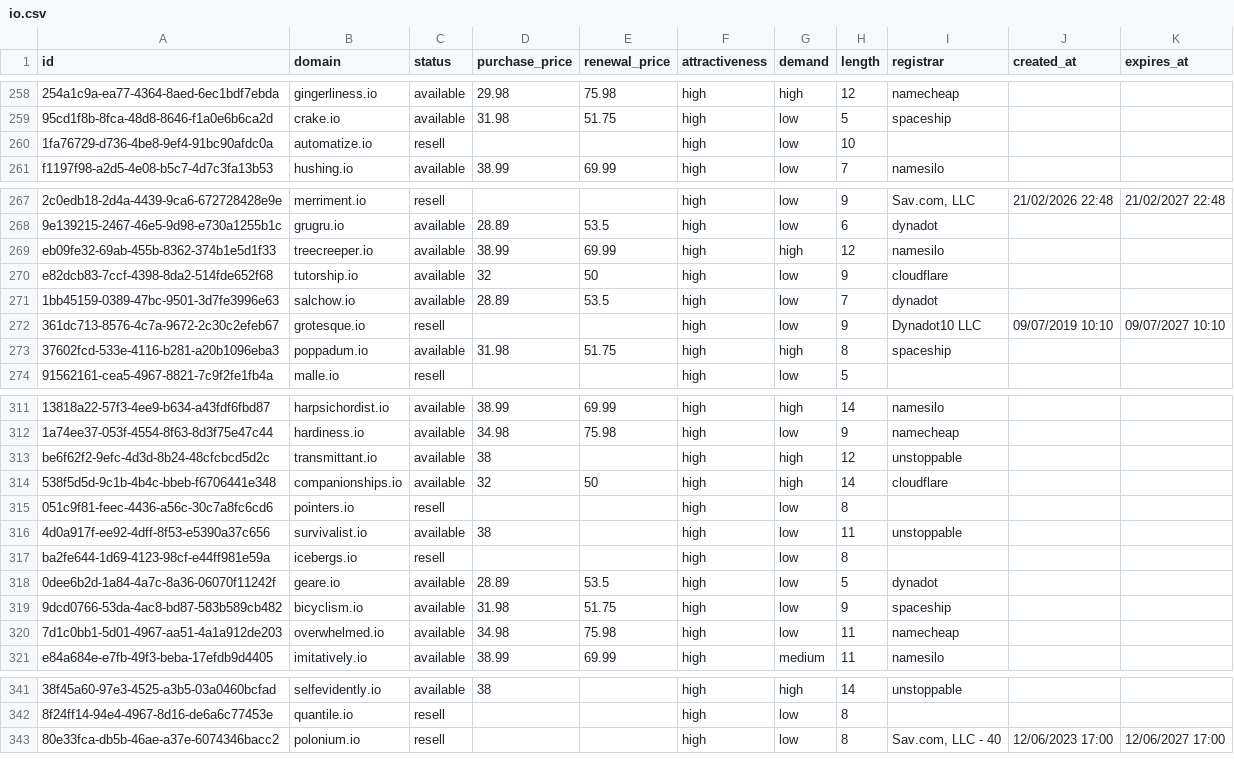
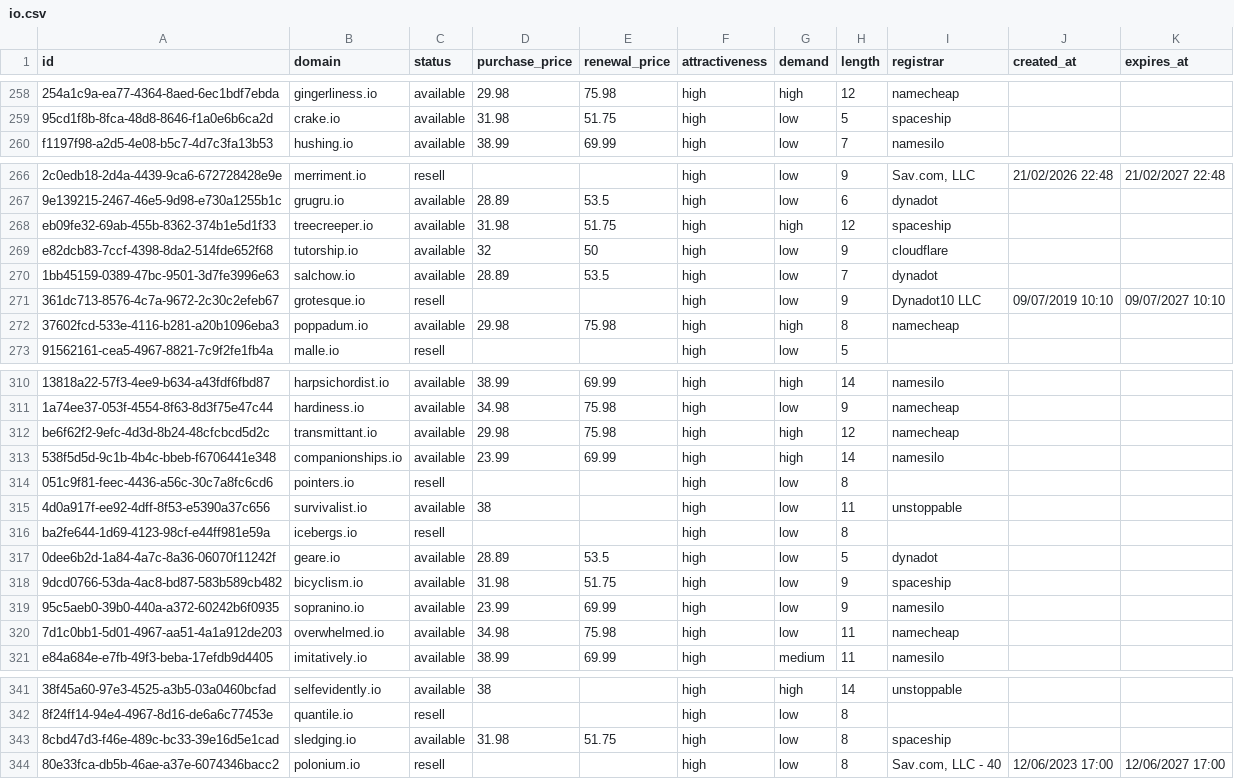
Before and after one commit to UniqueDomains/io-oneword-domains, a CSV file: io.csv, drawn as a sheet; only a part is shown, gaps mark what is left out; removed rows and columns are numbered as before the commit, all else as after; the diff covers the shown part only; the diff names each change by its address in the sheet, - before the commit and + after, or states it on an @@ line.

Commit message:
Domains update

```diff
--- a/io.csv
+++ b/io.csv
-row 260: 1fa76729-d736-4be8-9ef4-91bc90afdc0a | automatize.io | resell |  |  | high | low | 10
-D268 (purchase_price): 38.99
+D268 (purchase_price): 31.98
-E268 (renewal_price): 69.99
+E268 (renewal_price): 51.75
-I268 (registrar): namesilo
+I268 (registrar): spaceship
-D272 (purchase_price): 31.98
+D272 (purchase_price): 29.98
-E272 (renewal_price): 51.75
+E272 (renewal_price): 75.98
-I272 (registrar): spaceship
+I272 (registrar): namecheap
-D312 (purchase_price): 38
+D312 (purchase_price): 29.98
-E312 (renewal_price): (empty)
+E312 (renewal_price): 75.98
-I312 (registrar): unstoppable
+I312 (registrar): namecheap
-D313 (purchase_price): 32
+D313 (purchase_price): 23.99
-E313 (renewal_price): 50
+E313 (renewal_price): 69.99
-I313 (registrar): cloudflare
+I313 (registrar): namesilo
+row 319: 95c5aeb0-39b0-440a-a372-60242b6f0935 | sopranino.io | available | 23.99 | 69.99 | high | low | 9 | namesilo
+row 343: 8cbd47d3-f46e-489c-bc33-39e16d5e1cad | sledging.io | available | 31.98 | 51.75 | high | low | 8 | spaceship
```
Also changed, not shown: 1 removed row and 41 edited cells elsewhere in this file, 5 other files.
